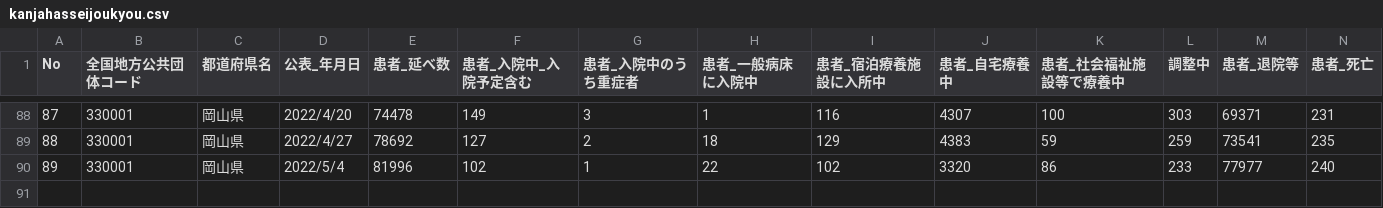
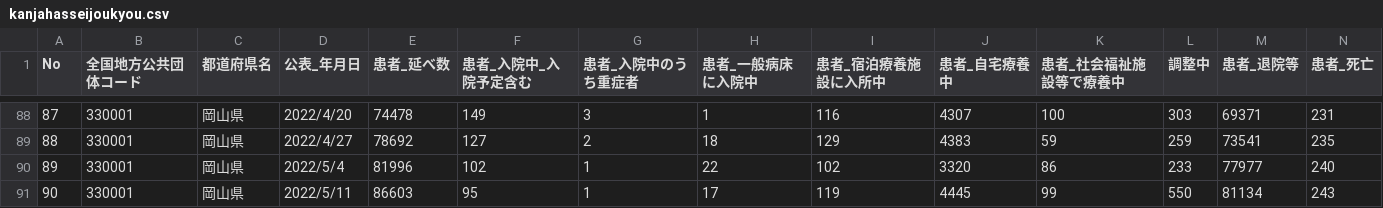
Before and after one commit to tsuyama-craft/covid-19, a CSV file: docs/data/kanjahasseijoukyou.csv, drawn as a sheet; only a part is shown, gaps mark what is left out.

```diff
--- a/docs/data/kanjahasseijoukyou.csv
+++ b/docs/data/kanjahasseijoukyou.csv
@@ -90 +90,2 @@ No,全国地方公共団体コード,都道府県名,公表_年月日,患者_延
 89,330001,岡山県,2022/5/4,81996,102,1,22,102,3320,86,233,77977,240
+90,330001,岡山県,2022/5/11,86603,95,1,17,119,4445,99,550,81134,243
```
Also changed, not shown: public/data/kanjahasseijoukyou.csv.
